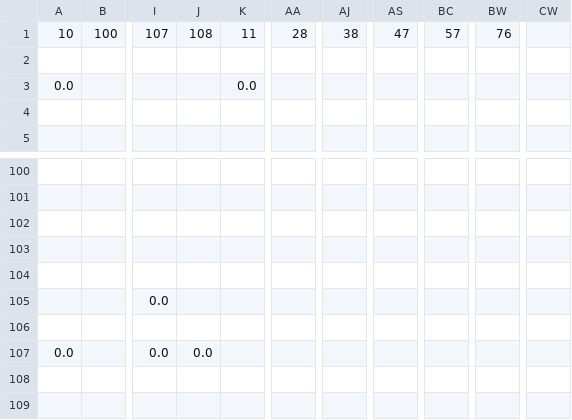
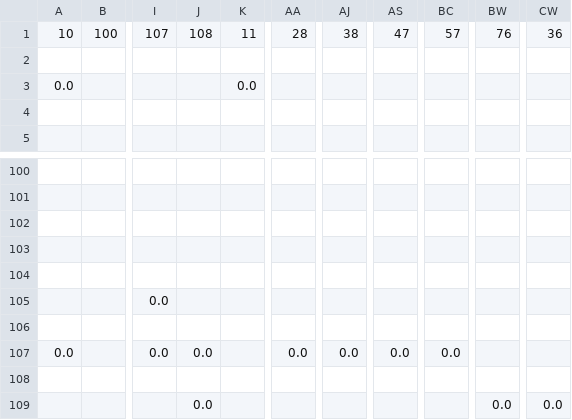
Before and after one commit to juliavictor/my-first-blog, a CSV file: recommend.csv, drawn as a sheet; only a part is shown, gaps mark what is left out; the diff names each change by its address in the sheet, - before the commit and + after, or states it on an @@ line.

```diff
--- a/recommend.csv
+++ b/recommend.csv
-CW1: (empty)
+CW1: 36
-AA107: (empty)
+AA107: 0.0
-AJ107: (empty)
+AJ107: 0.0
-AS107: (empty)
+AS107: 0.0
-BC107: (empty)
+BC107: 0.0
-J109: (empty)
+J109: 0.0
-BW109: (empty)
+BW109: 0.0
-CW109: (empty)
+CW109: 0.0
```
Also changed, not shown: categories.csv, 6 other files.
